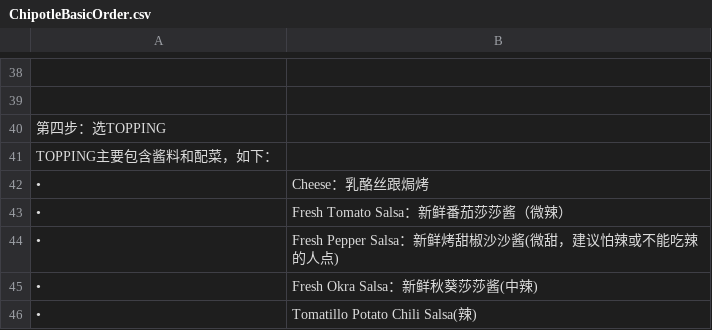
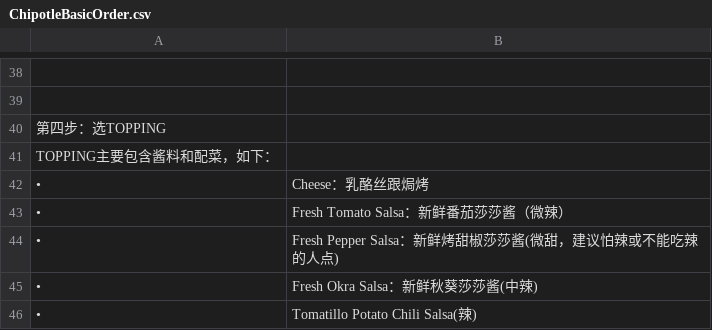
Before and after one commit to Ventim509/0918rvdaac51coshah17, a CSV file: ChipotleBasicOrder.csv, drawn as a sheet; only a part is shown, gaps mark what is left out.

Commit message:
Update ChipotleBasicOrder.csv

```diff
--- a/ChipotleBasicOrder.csv
+++ b/ChipotleBasicOrder.csv
@@ -43,3 +43,3 @@ TOPPING主要包含酱料和配菜，如下：
 •	Fresh Tomato Salsa：新鲜番茄莎莎酱（微辣）
-•	Fresh Pepper Salsa：新鲜烤甜椒沙沙酱(微甜，建议怕辣或不能吃辣的人点)
+•	Fresh Pepper Salsa：新鲜烤甜椒莎莎酱(微甜，建议怕辣或不能吃辣的人点)
 •	Fresh Okra Salsa：新鲜秋葵莎莎酱(中辣)
```
